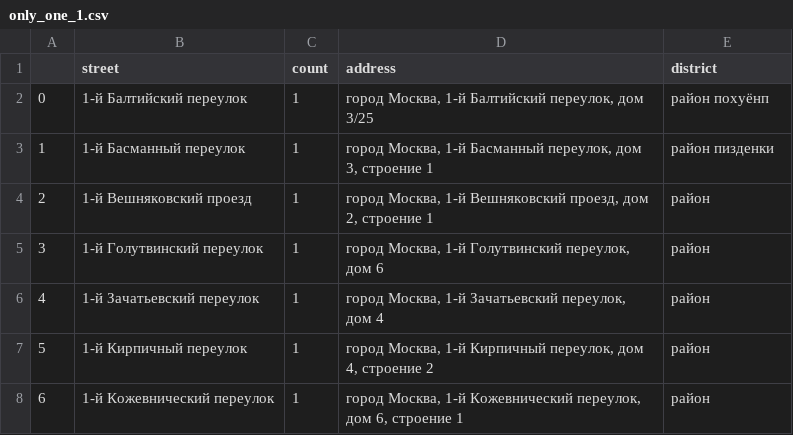
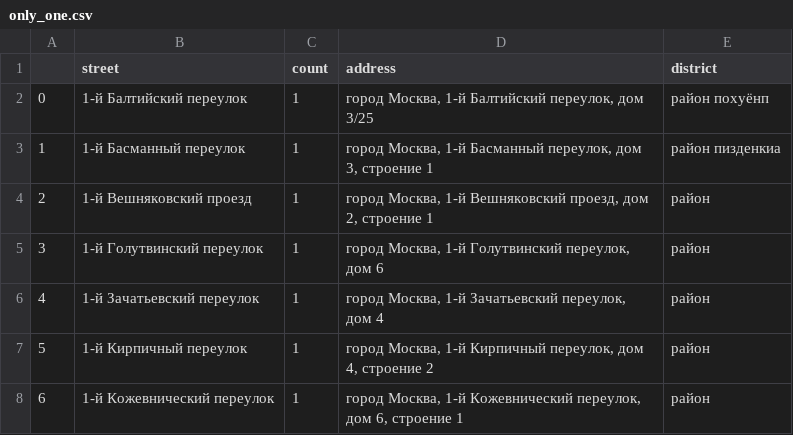
Before and after one commit to convair36/test, a CSV file: only_one.csv (was only_one_1.csv), drawn as a sheet; only a part is shown.

Commit message:
Update and rename only_one_1.csv to only_one.csv

```diff
--- a/only_one_1.csv
+++ b/only_one.csv
@@ -2,3 +2,3 @@
 0, 1-й Балтийский переулок,1,"город Москва, 1-й Балтийский переулок, дом 3/25",район похуёнп
-1, 1-й Басманный переулок,1,"город Москва, 1-й Басманный переулок, дом 3, строение 1",район пизденки
+1, 1-й Басманный переулок,1,"город Москва, 1-й Басманный переулок, дом 3, строение 1",район пизденкиа
 2, 1-й Вешняковский проезд,1,"город Москва, 1-й Вешняковский проезд, дом 2, строение 1",район
```
